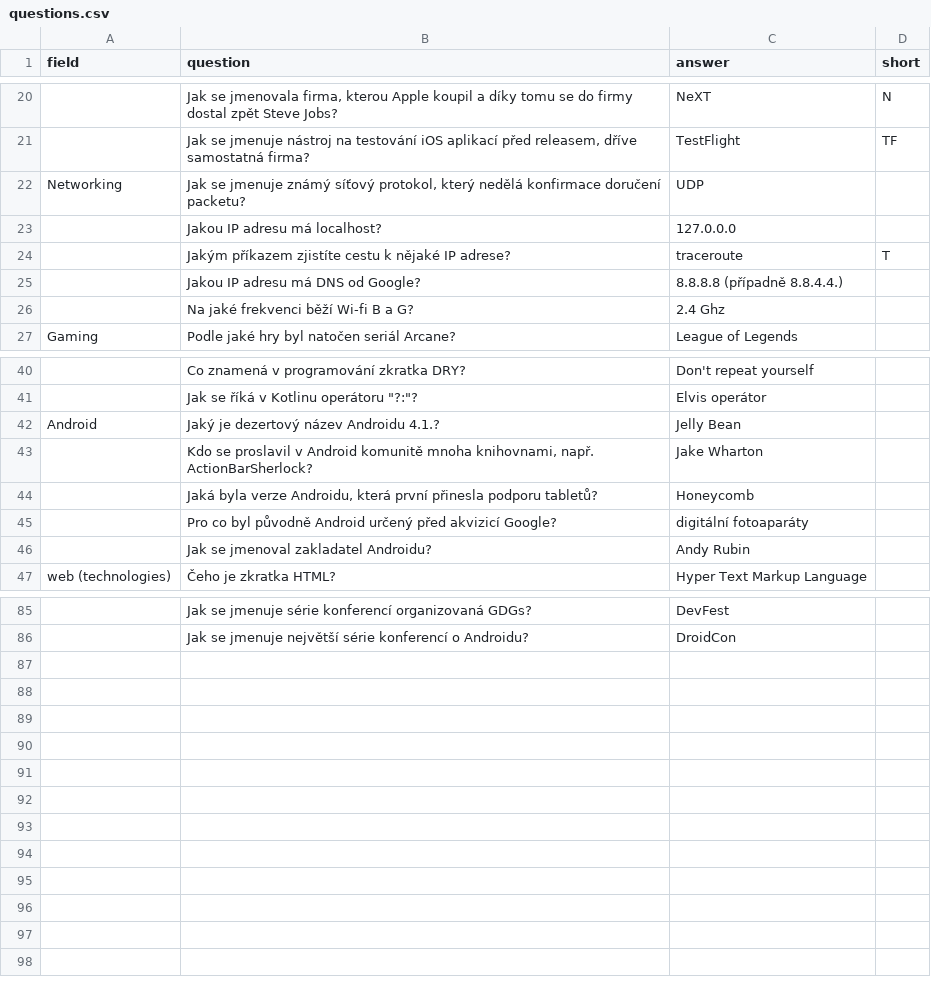
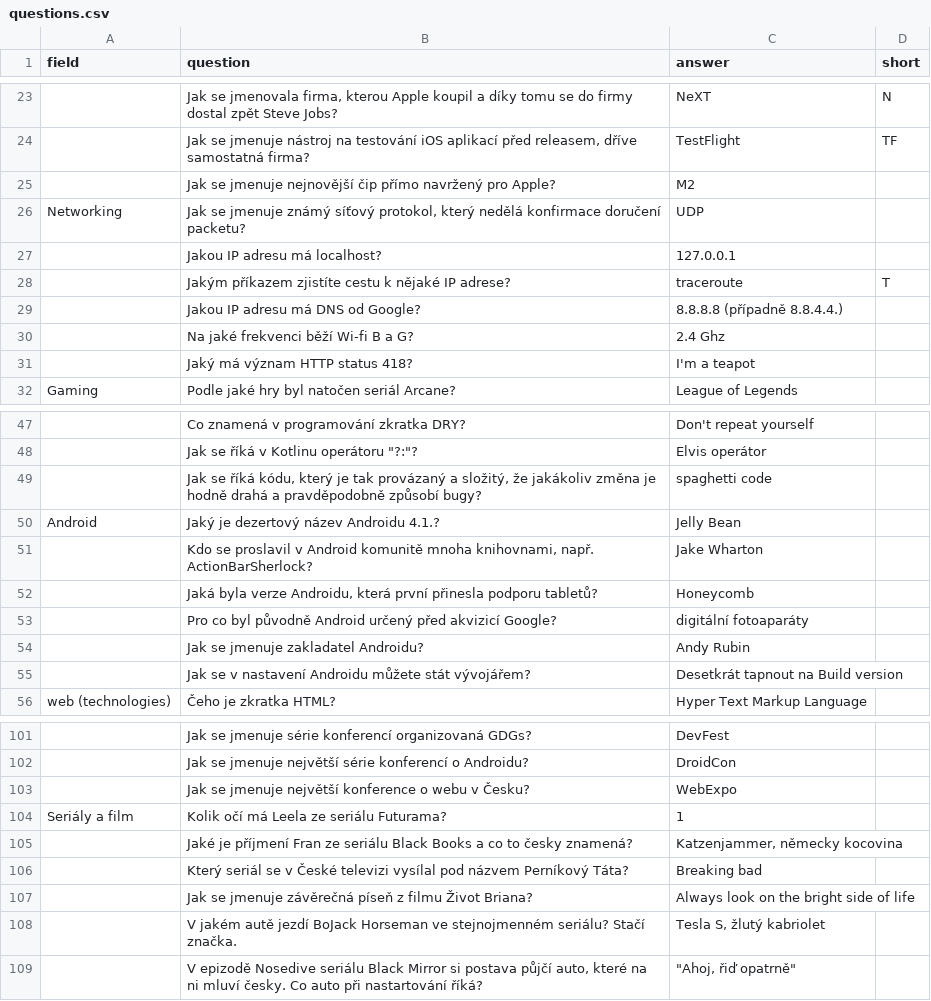
Before and after one commit to gdg-garage/gt3-az-kviz, a CSV file: questions.csv, drawn as a sheet; only a part is shown, gaps mark what is left out; addresses are those after the commit; the diff covers the shown part only; the diff names each change by its address in the sheet, - before the commit and + after, or states it on an @@ line.

```diff
--- a/questions.csv
+++ b/questions.csv
+row 25:  | Jak se jmenuje nejnovější čip přímo navržený pro Apple? | M2
-C27 (answer): 127.0.0.0
+C27 (answer): 127.0.0.1
+row 31:  | Jaký má význam HTTP status 418? | I'm a teapot
+row 49:  | Jak se říká kódu, který je tak provázaný a složitý, že jakákoliv změna je hodně drahá a pravděpodobně způsobí bugy? | spaghetti code
-B54 (question): Jak se jmenoval zakladatel Androidu?
+B54 (question): Jak se jmenuje zakladatel Androidu?
+row 55:  | Jak se v nastavení Androidu můžete stát vývojářem? | Desetkrát tapnout na Build version
+row 103:  | Jak se jmenuje největší konference o webu v Česku? | WebExpo
+row 104: Seriály a film | Kolik očí má Leela ze seriálu Futurama? | 1
+row 105:  | Jaké je příjmení Fran ze seriálu Black Books a co to česky znamená? | Katzenjammer, německy kocovina
+row 106:  | Který seriál se v České televizi vysílal pod názvem Perníkový Táta? | Breaking bad
+row 107:  | Jak se jmenuje závěrečná píseň z filmu Život Briana? | Always look on the bright side of life
+row 108:  | V jakém autě jezdí BoJack Horseman ve stejnojmenném seriálu? Stačí značka. | Tesla S, žlutý kabriolet
+row 109:  | V epizodě Nosedive seriálu Black Mirror si postava půjčí auto, které na ni mluví česky. Co auto při nastartování říká? | "Ahoj, řiď opatrně"
```
Also changed, not shown: 12 added rows and 1 edited cell elsewhere in this file, 2 other files.
